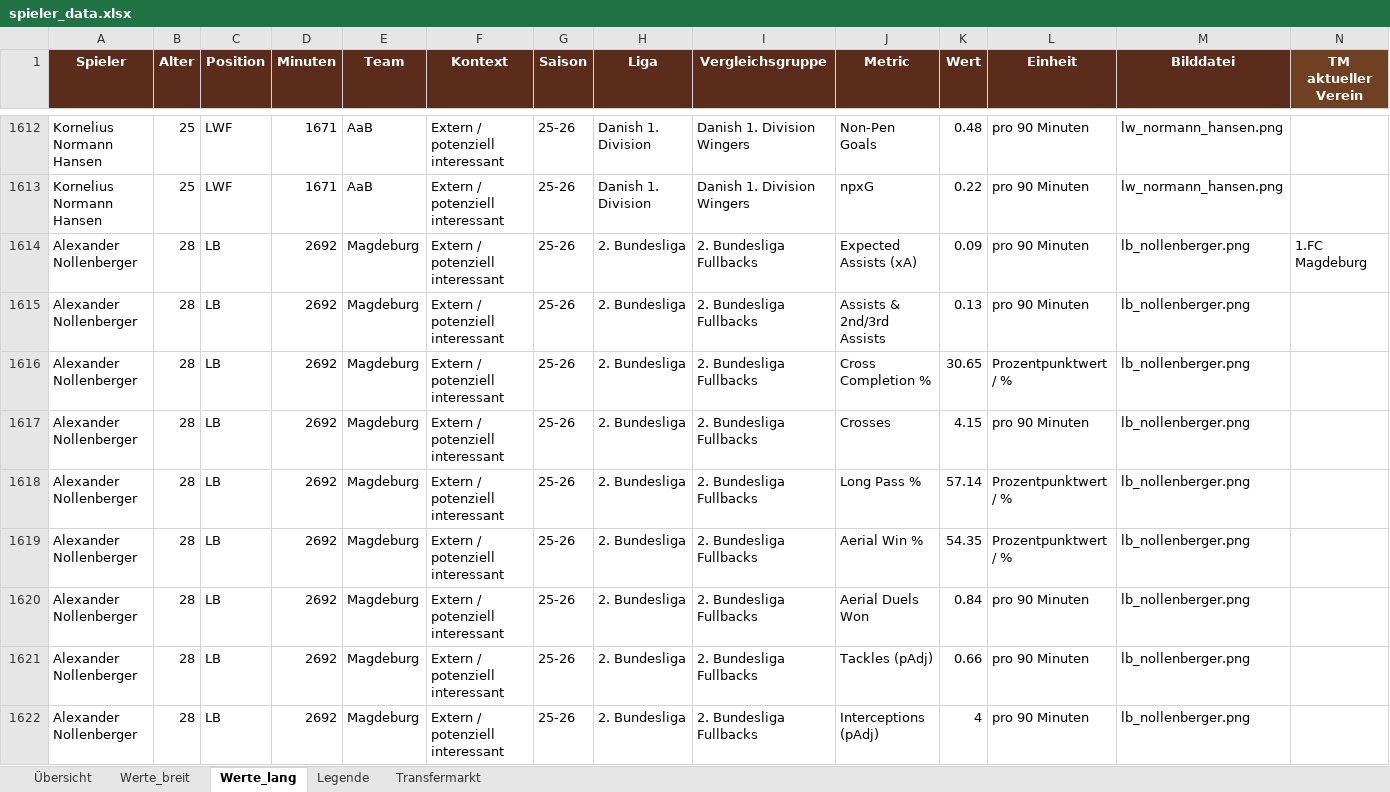
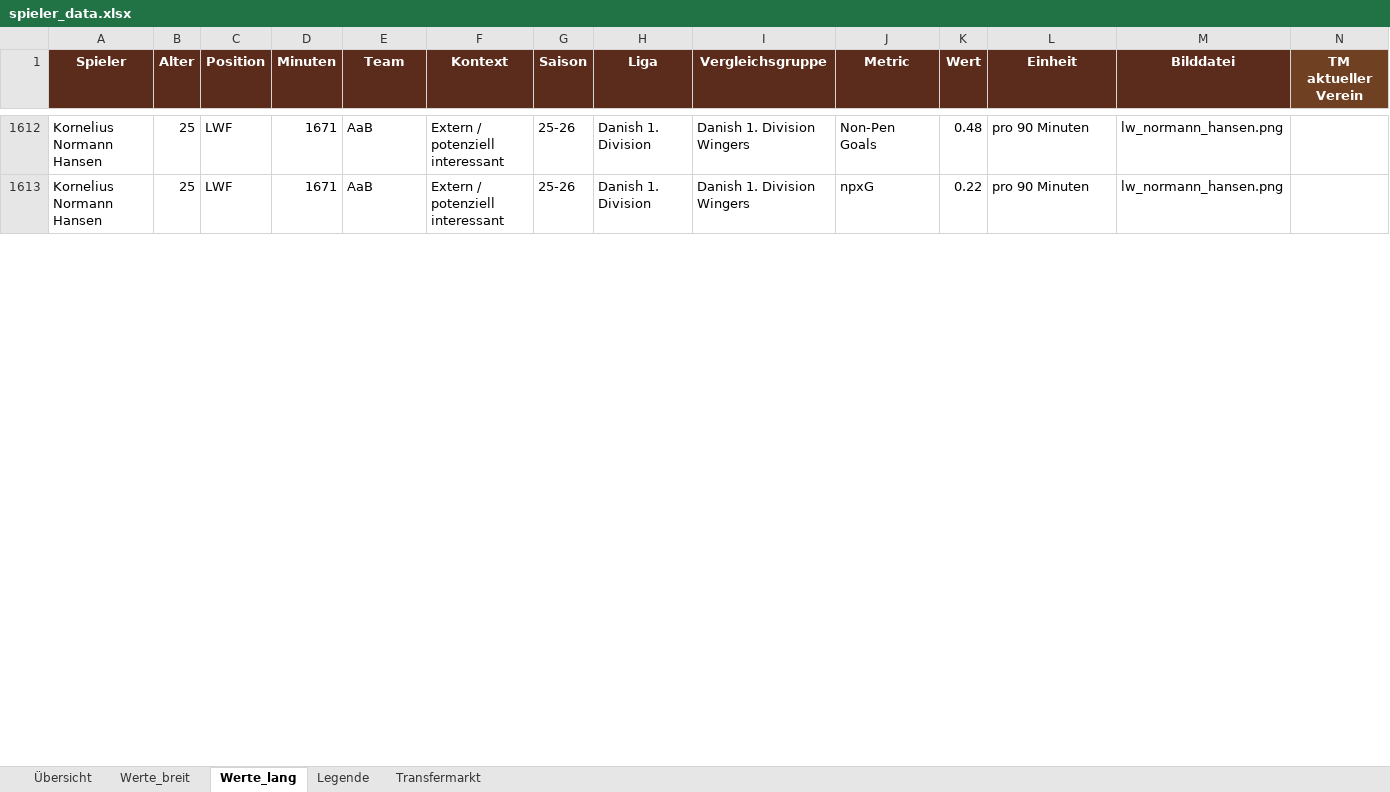
Before and after one commit to thebestianD/fcn_daten_tool, an Excel workbook: spieler_data.xlsx, sheet Werte_lang, drawn as a sheet; only a part is shown, gaps mark what is left out; values as stored, in another font and other column widths than the file's, no borders; conditional formats and table styles not drawn; removed rows and columns are numbered as before the commit, all else as after; rows hold the shown columns only; the diff covers the shown part only; the diff names each change by its address in the sheet, - before the commit and + after, or states it on an @@ line.

Commit message:
Rayan Ghrieb

```diff
--- a/spieler_data.xlsx (sheet Werte_lang)
+++ b/spieler_data.xlsx (sheet Werte_lang)
-row 1614: Alexander Nollenberger | 28 | LB | 2692 | Magdeburg | Extern / potenziell interessant | 25-26 | 2. Bundesliga | 2. Bundesliga Fullbacks | Expected Assists (xA) | 0.09 | pro 90 Minuten | lb_nollenberger.png | 1.FC Magdeburg
-row 1615: Alexander Nollenberger | 28 | LB | 2692 | Magdeburg | Extern / potenziell interessant | 25-26 | 2. Bundesliga | 2. Bundesliga Fullbacks | Assists & 2nd/3rd Assists | 0.13 | pro 90 Minuten | lb_nollenberger.png
-row 1616: Alexander Nollenberger | 28 | LB | 2692 | Magdeburg | Extern / potenziell interessant | 25-26 | 2. Bundesliga | 2. Bundesliga Fullbacks | Cross Completion % | 30.65 | Prozentpunktwert / % | lb_nollenberger.png
-row 1617: Alexander Nollenberger | 28 | LB | 2692 | Magdeburg | Extern / potenziell interessant | 25-26 | 2. Bundesliga | 2. Bundesliga Fullbacks | Crosses | 4.15 | pro 90 Minuten | lb_nollenberger.png
-row 1618: Alexander Nollenberger | 28 | LB | 2692 | Magdeburg | Extern / potenziell interessant | 25-26 | 2. Bundesliga | 2. Bundesliga Fullbacks | Long Pass % | 57.14 | Prozentpunktwert / % | lb_nollenberger.png
-row 1619: Alexander Nollenberger | 28 | LB | 2692 | Magdeburg | Extern / potenziell interessant | 25-26 | 2. Bundesliga | 2. Bundesliga Fullbacks | Aerial Win % | 54.35 | Prozentpunktwert / % | lb_nollenberger.png
-row 1620: Alexander Nollenberger | 28 | LB | 2692 | Magdeburg | Extern / potenziell interessant | 25-26 | 2. Bundesliga | 2. Bundesliga Fullbacks | Aerial Duels Won | 0.84 | pro 90 Minuten | lb_nollenberger.png
-row 1621: Alexander Nollenberger | 28 | LB | 2692 | Magdeburg | Extern / potenziell interessant | 25-26 | 2. Bundesliga | 2. Bundesliga Fullbacks | Tackles (pAdj) | 0.66 | pro 90 Minuten | lb_nollenberger.png
-row 1622: Alexander Nollenberger | 28 | LB | 2692 | Magdeburg | Extern / potenziell interessant | 25-26 | 2. Bundesliga | 2. Bundesliga Fullbacks | Interceptions (pAdj) | 4 | pro 90 Minuten | lb_nollenberger.png
```
Also changed, not shown: 23 added rows and 29 removed rows elsewhere in this sheet, sheet Werte_breit, sheet Übersicht, sheet Transfermarkt.
